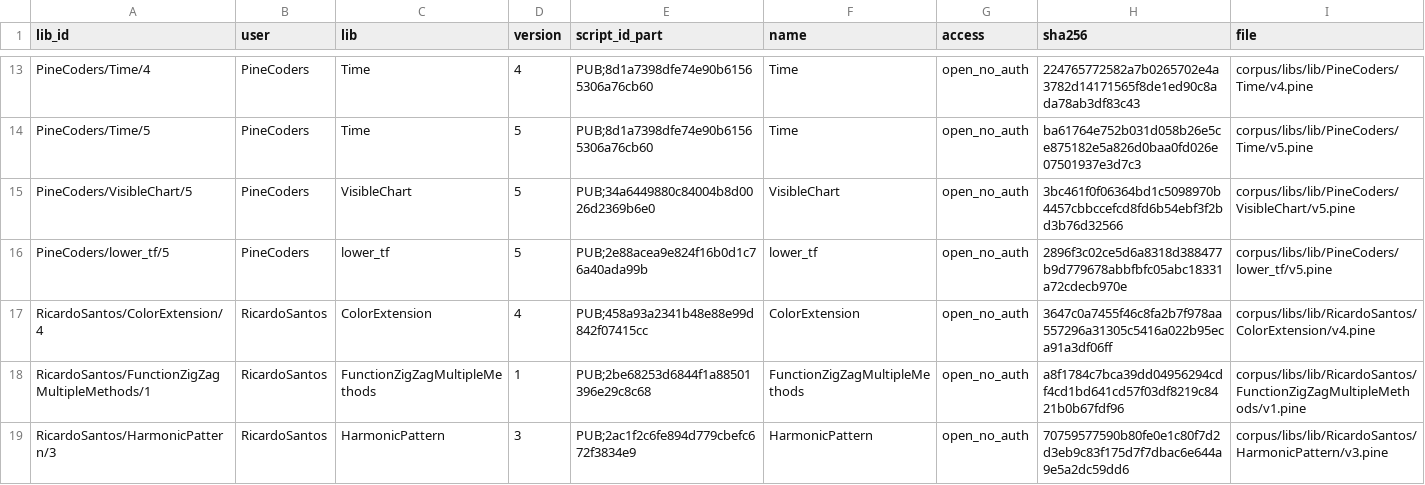
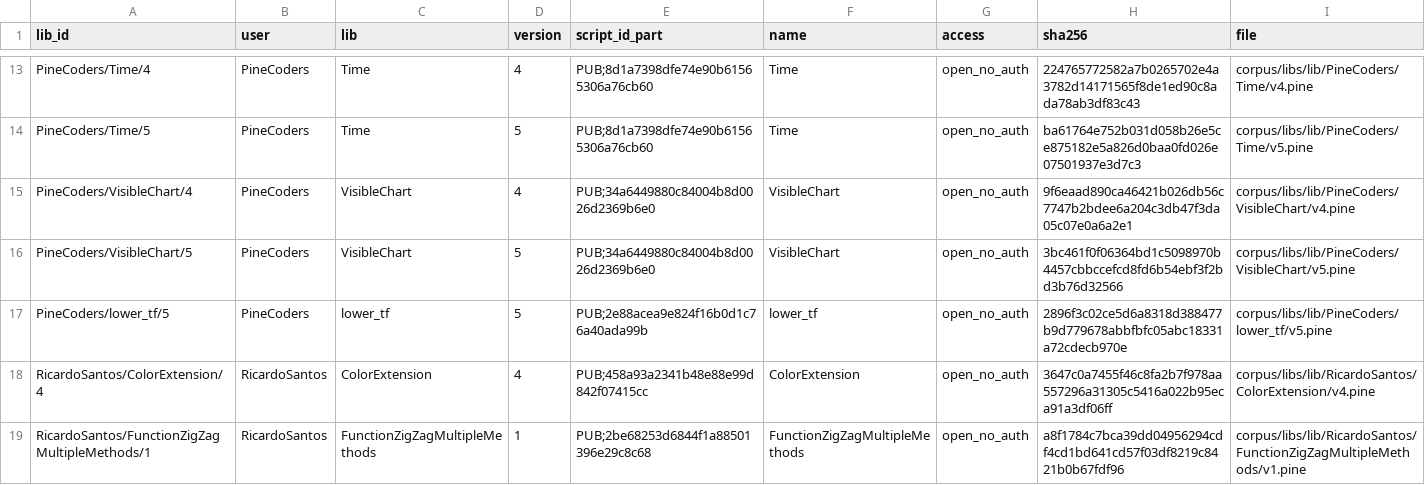
Before and after one commit to PyneSys/pyne-in-the-wild, a CSV file: corpus/libs/manifest.csv, drawn as a sheet; only a part is shown, gaps mark what is left out; the shorter side is filled out with more unchanged rows.

```diff
--- a/corpus/libs/manifest.csv
+++ b/corpus/libs/manifest.csv
@@ -14,2 +14,3 @@ PineCoders/Time/4,PineCoders,Time,4,PUB;8d1a7398dfe74e90b61565306a76cb60,Time,op
 PineCoders/Time/5,PineCoders,Time,5,PUB;8d1a7398dfe74e90b61565306a76cb60,Time,open_no_auth,ba61764e752b031d058b26e5ce875182e5a826d0baa0fd026e07501937e3d7c3,corpus/libs/lib/PineCoders/Time/v5.pine
+PineCoders/VisibleChart/4,PineCoders,VisibleChart,4,PUB;34a6449880c84004b8d0026d2369b6e0,VisibleChart,open_no_auth,9f6eaad890ca46421b026db56c7747b2bdee6a204c3db47f3da05c07e0a6a2e1,corpus/libs/lib/PineCoders/VisibleChart/v4.pine
 PineCoders/VisibleChart/5,PineCoders,VisibleChart,5,PUB;34a6449880c84004b8d0026d2369b6e0,VisibleChart,open_no_auth,3bc461f0f06364bd1c5098970b4457cbbccefcd8fd6b54ebf3f2bd3b76d32566,corpus/libs/lib/PineCoders/VisibleChart/v5.pine
```
Also changed, not shown: corpus/manifest.csv, results/results.csv, 22 other files.
